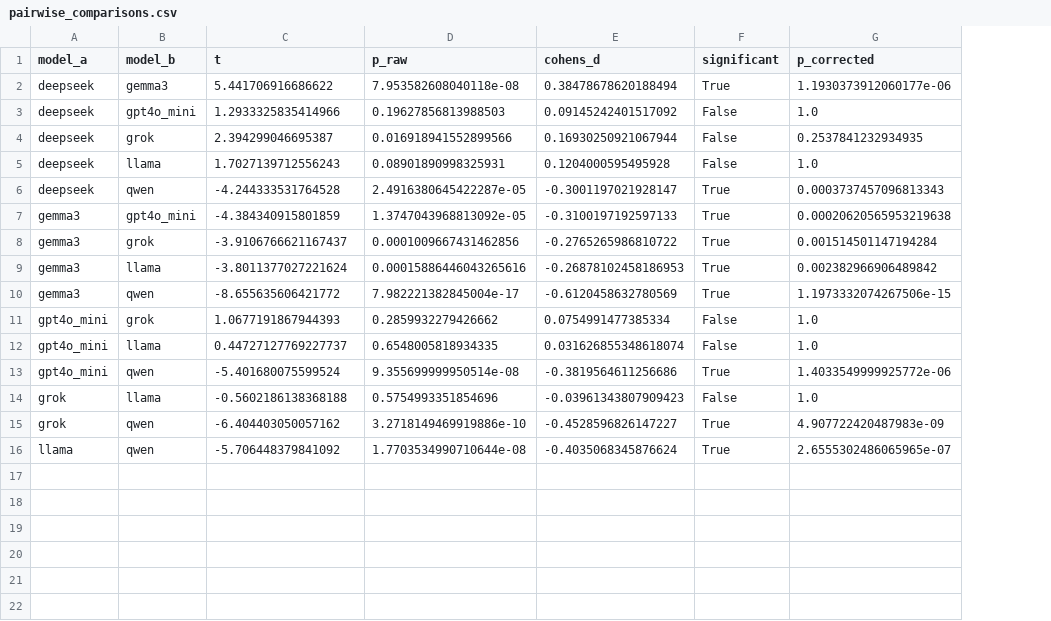
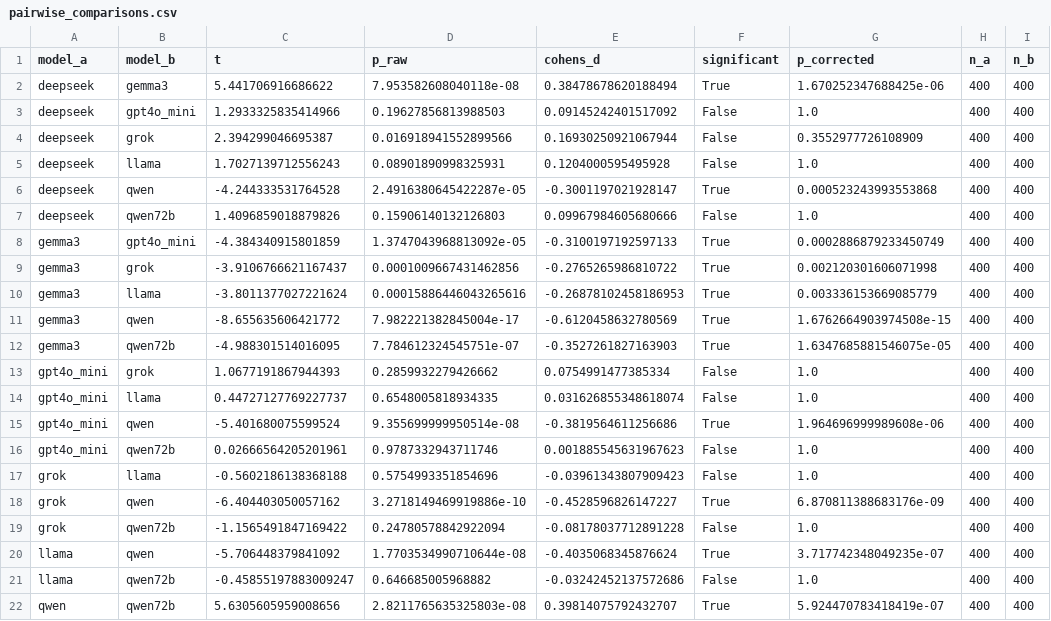
Before and after one commit to DevDaring/Attentional_Harms, a CSV file: Codes/results/statistics/pairwise_comparisons.csv, drawn as a sheet; addresses are those after the commit; the diff names each change by its address in the sheet, - before the commit and + after, or states it on an @@ line.

```diff
--- a/Codes/results/statistics/pairwise_comparisons.csv
+++ b/Codes/results/statistics/pairwise_comparisons.csv
+column H (n_a), rows 2-6: all 400; rows 8-11: all 400; rows 13-15: all 400; rows 17-18: 400 | 400; row 20: 400
+column I (n_b), rows 2-6: all 400; rows 8-11: all 400; rows 13-15: all 400; rows 17-18: 400 | 400; row 20: 400
-G2 (p_corrected): 1.1930373912060177e-06
+G2 (p_corrected): 1.670252347688425e-06
-G4 (p_corrected): 0.2537841232934935
+G4 (p_corrected): 0.3552977726108909
-G6 (p_corrected): 0.0003737457096813343
+G6 (p_corrected): 0.000523243993553868
+row 7: deepseek | qwen72b | 1.4096859018879826 | 0.15906140132126803 | 0.09967984605680666 | False | 1.0 | 400 | 400
-G8 (p_corrected): 0.00020620565953219638
+G8 (p_corrected): 0.0002886879233450749
-G9 (p_corrected): 0.001514501147194284
+G9 (p_corrected): 0.002120301606071998
-G10 (p_corrected): 0.002382966906489842
+G10 (p_corrected): 0.003336153669085779
-G11 (p_corrected): 1.1973332074267506e-15
+G11 (p_corrected): 1.6762664903974508e-15
+row 12: gemma3 | qwen72b | -4.988301514016095 | 7.784612324545751e-07 | -0.3527261827163903 | True | 1.6347685881546075e-05 | 400 | 400
-G15 (p_corrected): 1.4033549999925772e-06
+G15 (p_corrected): 1.964696999989608e-06
+row 16: gpt4o_mini | qwen72b | 0.02666564205201961 | 0.9787332943711746 | 0.001885545631967623 | False | 1.0 | 400 | 400
-G18 (p_corrected): 4.907722420487983e-09
+G18 (p_corrected): 6.870811388683176e-09
+row 19: grok | qwen72b | -1.1565491847169422 | 0.24780578842922094 | -0.08178037712891228 | False | 1.0 | 400 | 400
-G20 (p_corrected): 2.6555302486065965e-07
+G20 (p_corrected): 3.717742348049235e-07
+row 21: llama | qwen72b | -0.45855197883009247 | 0.646685005968882 | -0.03242452137572686 | False | 1.0 | 400 | 400
+row 22: qwen | qwen72b | 5.6305605959008656 | 2.8211765635325803e-08 | 0.39814075792432707 | True | 5.924470783418419e-07 | 400 | 400
```
Also changed, not shown: Codes/results/statistics/anova_table.csv, Codes/results/statistics/bootstrap_ci.csv, 38 other files.
